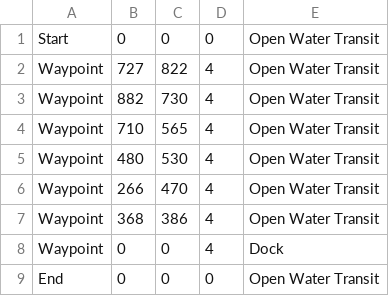
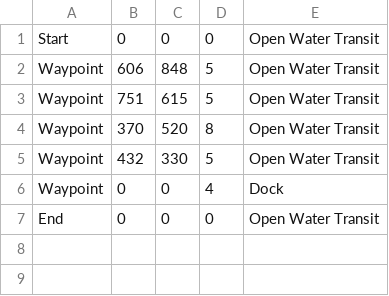
Before and after one commit to JPWS2013/olinrobotuna, a CSV file: Robotics1Code/Final Project/LabView Student Tug Edition/MDFs/mission3.csv, drawn as a sheet.

Commit message:
Adjusted mission definitions

```diff
--- a/Robotics1Code/Final Project/LabView Student Tug Edition/MDFs/mission3.csv
+++ b/Robotics1Code/Final Project/LabView Student Tug Edition/MDFs/mission3.csv
@@ -1,8 +1,6 @@
 Start,0,0,0,Open Water Transit
-Waypoint,727,822,4,Open Water Transit
-Waypoint,882,730,4,Open Water Transit
-Waypoint,710,565,4,Open Water Transit
-Waypoint,480,530,4,Open Water Transit
-Waypoint,266,470,4,Open Water Transit
-Waypoint,368,386,4,Open Water Transit
+Waypoint,606,848,5,Open Water Transit
+Waypoint,751,615,5,Open Water Transit
+Waypoint,370,520,8,Open Water Transit
+Waypoint,432,330,5,Open Water Transit
 Waypoint,0,0,4,Dock
```
Also changed, not shown: Robotics1Code/Final Project/LabView Student Tug Edition/MDFs/mission1.csv.
